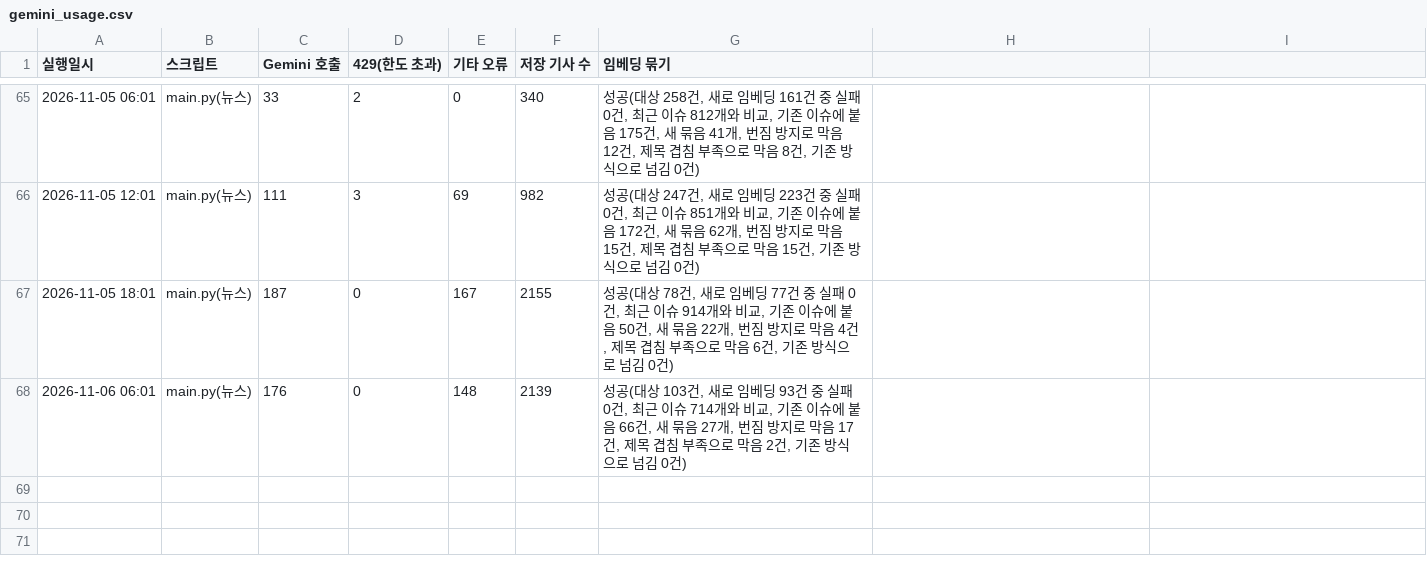
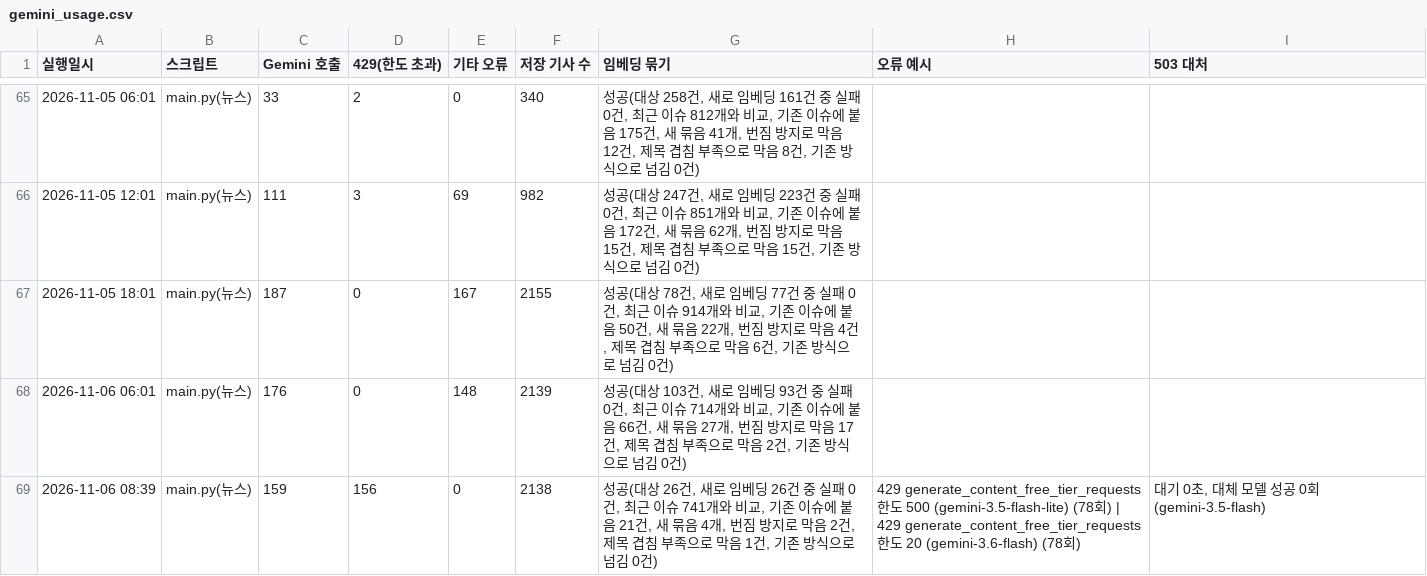
Before and after one commit to jshssysh/news-dashboard, a CSV file: gemini_usage.csv, drawn as a sheet; only a part is shown, gaps mark what is left out; the diff names each change by its address in the sheet, - before the commit and + after, or states it on an @@ line.

```diff
--- a/gemini_usage.csv
+++ b/gemini_usage.csv
-H1: (empty)
+H1: 오류 예시
-I1: (empty)
+I1: 503 대처
+row 69: 2026-11-06 08:39 | main.py(뉴스) | 159 | 156 | 0 | 2138 | 성공(대상 26건, 새로 임베딩 26건 중 실패 0건, 최근 이슈 741개와 비교, 기존 이슈에 붙음 21건, 새 묶음 4개, 번짐 방지로 막음 2건, 제목 겹침 부족으로 막음 1건, 기존 방식으로 넘김 0건) | 429 generate_content_free_tier_requests 한도 500 (gemini-3.5-flash-lite) (78회) | 429 generate_content_free_tier_requests 한도 20 (gemini-3.6-flash) (78회) | 대기 0초, 대체 모델 성공 0회(gemini-3.5-flash)
```
Also changed, not shown: 5 other files.
